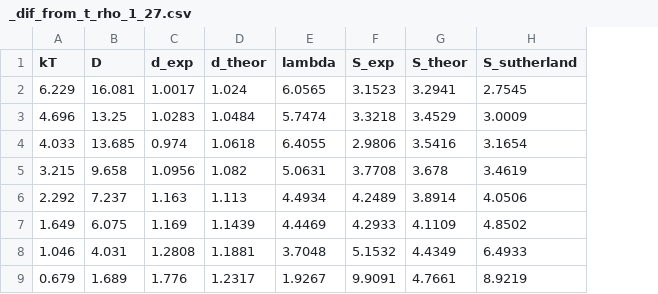
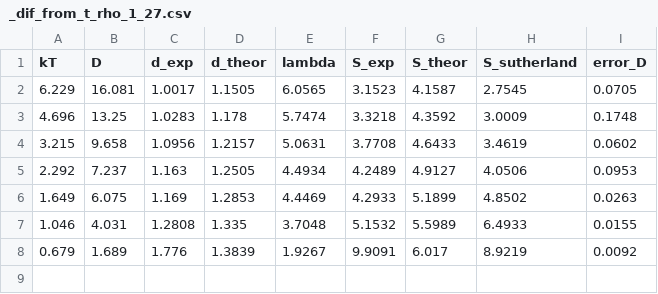
Before and after one commit to Alphonsce/molecular_modeling, a CSV file: graphs_rho_1_27/_dif_from_t_rho_1_27.csv, drawn as a sheet; removed rows and columns are numbered as before the commit, all else as after; the diff names each change by its address in the sheet, - before the commit and + after, or states it on an @@ line.

```diff
--- a/graphs_rho_1_27/_dif_from_t_rho_1_27.csv
+++ b/graphs_rho_1_27/_dif_from_t_rho_1_27.csv
+column I (error_D), rows 2-8: 0.0705 | 0.1748 | 0.0602 | 0.0953 | 0.0263 | 0.0155 | 0.0092
-D2 (d_theor): 1.024
+D2 (d_theor): 1.1505
-G2 (S_theor): 3.2941
+G2 (S_theor): 4.1587
-D3 (d_theor): 1.0484
+D3 (d_theor): 1.178
-G3 (S_theor): 3.4529
+G3 (S_theor): 4.3592
-row 4: 4.033 | 13.685 | 0.974 | 1.0618 | 6.4055 | 2.9806 | 3.5416 | 3.1654
-D4 (d_theor): 1.082
+D4 (d_theor): 1.2157
-G4 (S_theor): 3.678
+G4 (S_theor): 4.6433
-D5 (d_theor): 1.113
+D5 (d_theor): 1.2505
-G5 (S_theor): 3.8914
+G5 (S_theor): 4.9127
-D6 (d_theor): 1.1439
+D6 (d_theor): 1.2853
-G6 (S_theor): 4.1109
+G6 (S_theor): 5.1899
-D7 (d_theor): 1.1881
+D7 (d_theor): 1.335
-G7 (S_theor): 4.4349
+G7 (S_theor): 5.5989
-D8 (d_theor): 1.2317
+D8 (d_theor): 1.3839
-G8 (S_theor): 4.7661
+G8 (S_theor): 6.017
```
Also changed, not shown: 2 other files.
